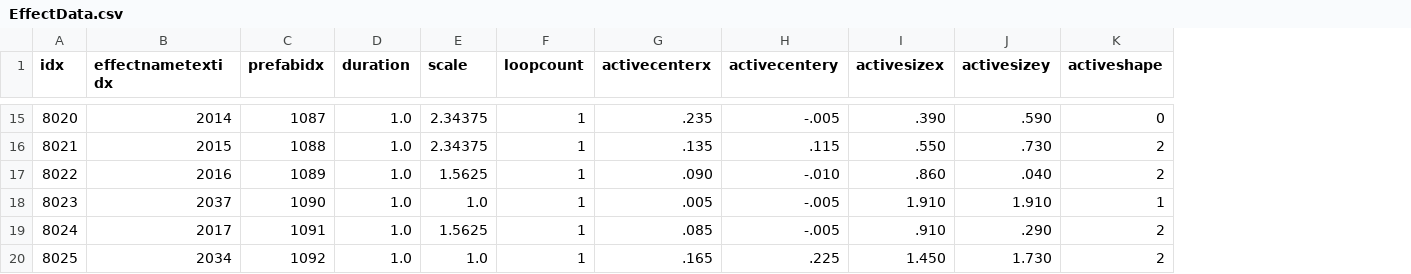
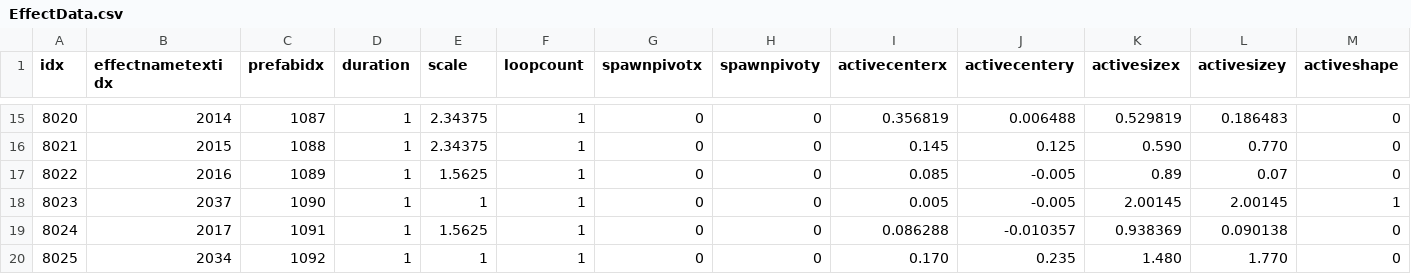
Before and after one commit to KangSungKyu/TP2, a CSV file: Assets/Datas/EffectData.csv, drawn as a sheet; only a part is shown, gaps mark what is left out; addresses are those after the commit; the diff covers the shown part only; the diff names each change by its address in the sheet, - before the commit and + after, or states it on an @@ line.

```diff
--- a/Assets/Datas/EffectData.csv
+++ b/Assets/Datas/EffectData.csv
+column G (spawnpivotx), rows 15-20: all 0
+column H (spawnpivoty), rows 15-20: all 0
-D15:D20 (duration): 1.0
+D15:D20 (duration): 1
-I15 (activecenterx): .235
+I15 (activecenterx): 0.356819
-J15 (activecentery): -.005
+J15 (activecentery): 0.006488
-K15 (activesizex): .390
+K15 (activesizex): 0.529819
-L15 (activesizey): .590
+L15 (activesizey): 0.186483
-I16 (activecenterx): .135
+I16 (activecenterx): 0.145
-J16 (activecentery): .115
+J16 (activecentery): 0.125
-K16 (activesizex): .550
+K16 (activesizex): 0.590
-L16 (activesizey): .730
+L16 (activesizey): 0.770
-M16:M17 (activeshape): 2
+M16:M17 (activeshape): 0
-I17 (activecenterx): .090
+I17 (activecenterx): 0.085
-J17 (activecentery): -.010
+J17 (activecentery): -0.005
-K17 (activesizex): .860
+K17 (activesizex): 0.89
-L17 (activesizey): .040
+L17 (activesizey): 0.07
-E18 (scale): 1.0
+E18 (scale): 1
-I18 (activecenterx): .005
+I18 (activecenterx): 0.005
-J18 (activecentery): -.005
+J18 (activecentery): -0.005
-K18 (activesizex): 1.910
+K18 (activesizex): 2.00145
-L18 (activesizey): 1.910
+L18 (activesizey): 2.00145
-I19 (activecenterx): .085
+I19 (activecenterx): 0.086288
-J19 (activecentery): -.005
+J19 (activecentery): -0.010357
-K19 (activesizex): .910
+K19 (activesizex): 0.938369
-L19 (activesizey): .290
+L19 (activesizey): 0.090138
-M19:M20 (activeshape): 2
+M19:M20 (activeshape): 0
-E20 (scale): 1.0
+E20 (scale): 1
-I20 (activecenterx): .165
+I20 (activecenterx): 0.170
-J20 (activecentery): .225
+J20 (activecentery): 0.235
-K20 (activesizex): 1.450
+K20 (activesizex): 1.480
-L20 (activesizey): 1.730
+L20 (activesizey): 1.770
```
Also changed, not shown: 83 edited cells elsewhere in this file, Assets/Datas/ResourceData.csv, 50 other files.
